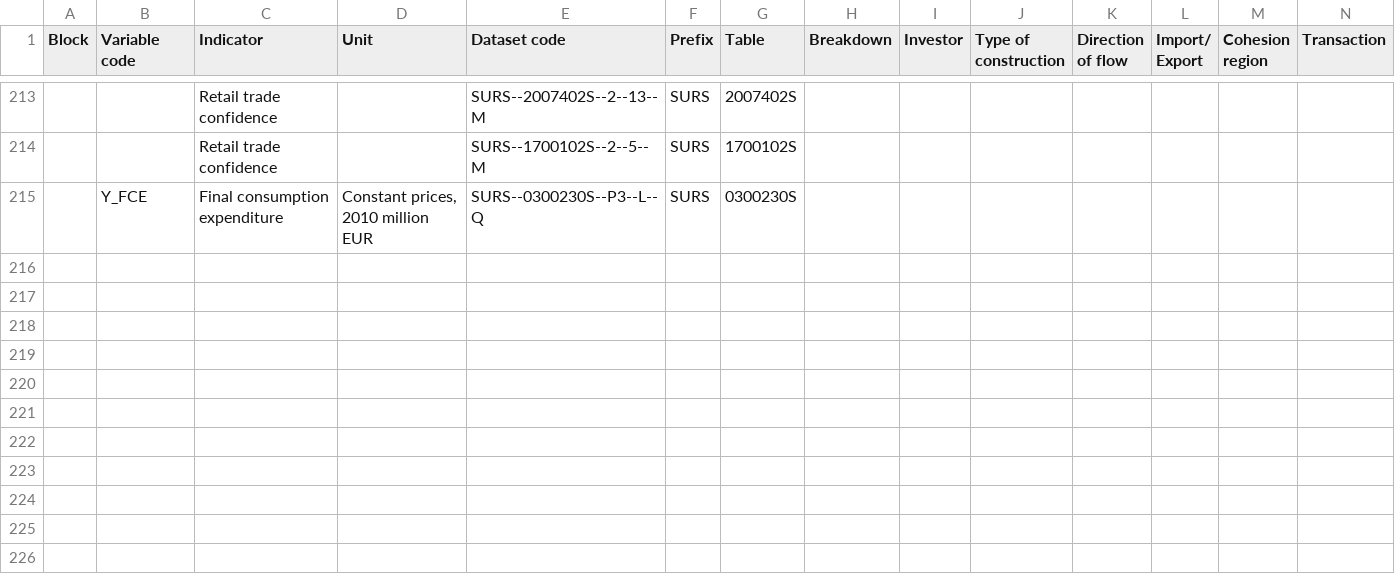
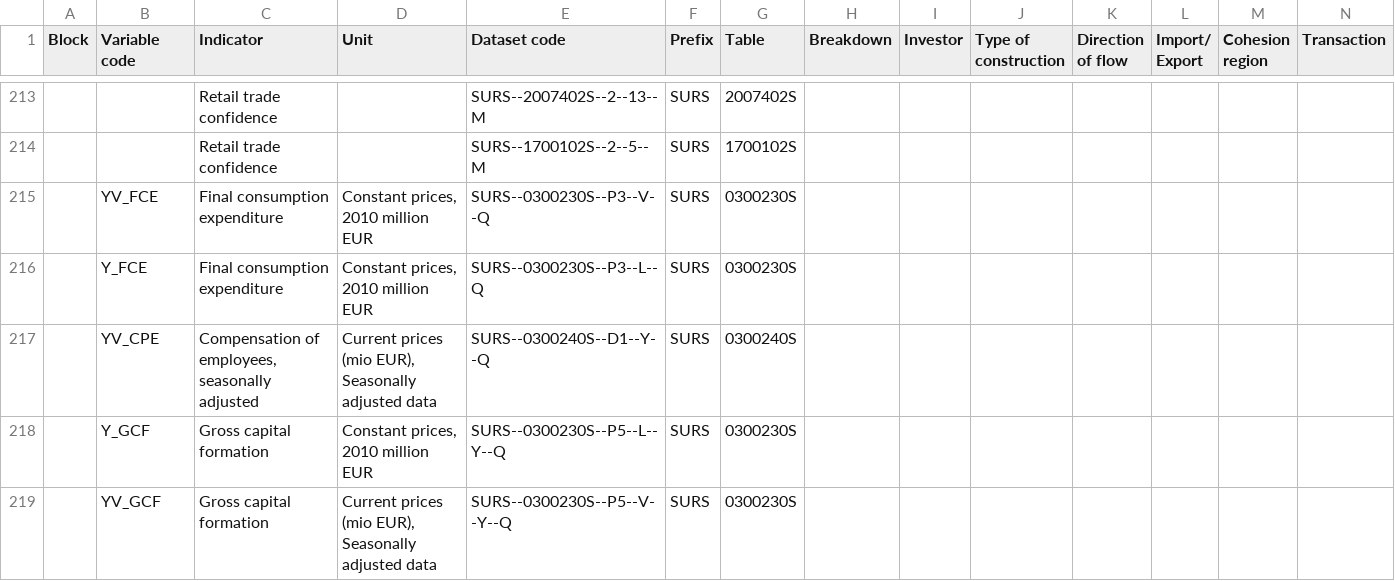
Before and after one commit to IMAD-UMAR/dittodb2platform, a CSV file: data/indicators_sistat.csv, drawn as a sheet; only a part is shown, gaps mark what is left out; rows hold the shown columns only; the diff names each change by its address in the sheet, - before the commit and + after, or states it on an @@ line.

Commit message:
Add new Sistat series

```diff
--- a/data/indicators_sistat.csv
+++ b/data/indicators_sistat.csv
+row 215:  | YV_FCE | Final consumption expenditure | Constant prices, 2010 million EUR | SURS--0300230S--P3--V--Q | SURS | 0300230S
+row 217:  | YV_CPE | Compensation of employees, seasonally adjusted | Current prices (mio EUR), Seasonally adjusted data | SURS--0300240S--D1--Y--Q | SURS | 0300240S
+row 218:  | Y_GCF | Gross capital formation | Constant prices, 2010 million EUR | SURS--0300230S--P5--L--Y--Q | SURS | 0300230S
+row 219:  | YV_GCF | Gross capital formation | Current prices (mio EUR), Seasonally adjusted data | SURS--0300230S--P5--V--Y--Q | SURS | 0300230S
```
